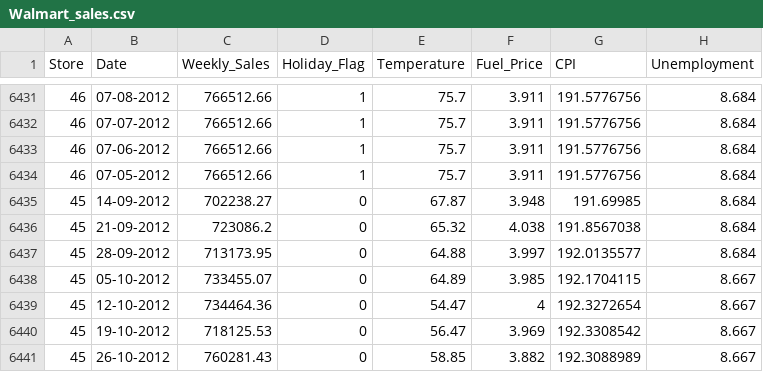
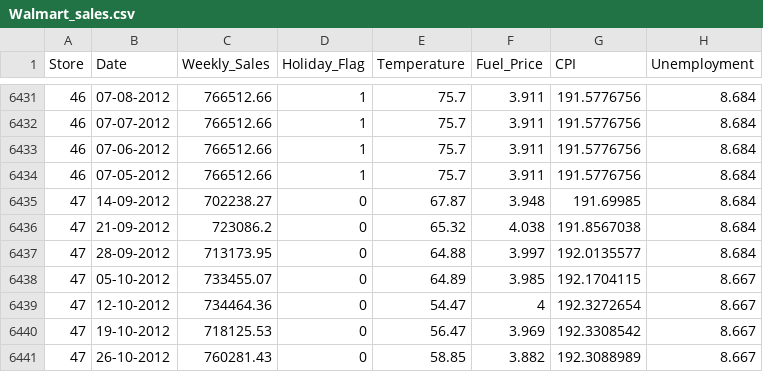
Before and after one commit to itzmemithul/M3_4_MiniProject_Test, a CSV file: WalmartSales_model/datasets/Walmart_sales.csv, drawn as a sheet; only a part is shown, gaps mark what is left out.

Commit message:
Update Walmart_sales.csv

```diff
--- a/WalmartSales_model/datasets/Walmart_sales.csv
+++ b/WalmartSales_model/datasets/Walmart_sales.csv
@@ -6434,8 +6434,8 @@ Store,Date,Weekly_Sales,Holiday_Flag,Temperature,Fuel_Price,CPI,Unemployment
 46,07-05-2012,766512.66,1,75.7,3.911,191.5776756,8.684
-45,14-09-2012,702238.27,0,67.87,3.948,191.69985,8.684
-45,21-09-2012,723086.2,0,65.32,4.038,191.8567038,8.684
-45,28-09-2012,713173.95,0,64.88,3.997,192.0135577,8.684
-45,05-10-2012,733455.07,0,64.89,3.985,192.1704115,8.667
-45,12-10-2012,734464.36,0,54.47,4,192.3272654,8.667
-45,19-10-2012,718125.53,0,56.47,3.969,192.3308542,8.667
-45,26-10-2012,760281.43,0,58.85,3.882,192.3088989,8.667
+47,14-09-2012,702238.27,0,67.87,3.948,191.69985,8.684
+47,21-09-2012,723086.2,0,65.32,4.038,191.8567038,8.684
+47,28-09-2012,713173.95,0,64.88,3.997,192.0135577,8.684
+47,05-10-2012,733455.07,0,64.89,3.985,192.1704115,8.667
+47,12-10-2012,734464.36,0,54.47,4,192.3272654,8.667
+47,19-10-2012,718125.53,0,56.47,3.969,192.3308542,8.667
+47,26-10-2012,760281.43,0,58.85,3.882,192.3088989,8.667
```
